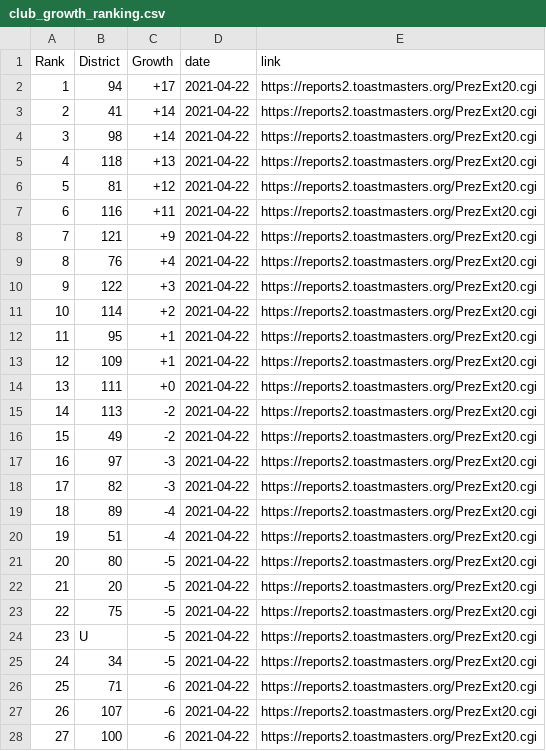
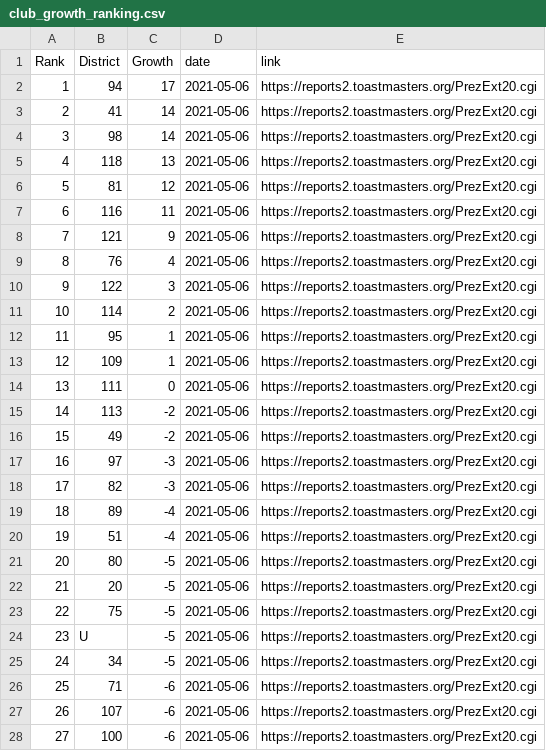
Before and after one commit to District98/raw-data, a CSV file: from-TMI/club_growth_ranking.csv, drawn as a sheet; only a part is shown; the diff covers the shown part only.

```diff
--- a/from-TMI/club_growth_ranking.csv
+++ b/from-TMI/club_growth_ranking.csv
@@ -1,28 +1,28 @@
 Rank,District,Growth,date,link
-1,94,+17,2021-04-22,https://reports2.toastmasters.org/PrezExt20.cgi
-2,41,+14,2021-04-22,https://reports2.toastmasters.org/PrezExt20.cgi
-3,98,+14,2021-04-22,https://reports2.toastmasters.org/PrezExt20.cgi
-4,118,+13,2021-04-22,https://reports2.toastmasters.org/PrezExt20.cgi
-5,81,+12,2021-04-22,https://reports2.toastmasters.org/PrezExt20.cgi
-6,116,+11,2021-04-22,https://reports2.toastmasters.org/PrezExt20.cgi
-7,121,+9,2021-04-22,https://reports2.toastmasters.org/PrezExt20.cgi
-8,76,+4,2021-04-22,https://reports2.toastmasters.org/PrezExt20.cgi
-9,122,+3,2021-04-22,https://reports2.toastmasters.org/PrezExt20.cgi
-10,114,+2,2021-04-22,https://reports2.toastmasters.org/PrezExt20.cgi
-11,95,+1,2021-04-22,https://reports2.toastmasters.org/PrezExt20.cgi
-12,109,+1,2021-04-22,https://reports2.toastmasters.org/PrezExt20.cgi
-13,111,+0,2021-04-22,https://reports2.toastmasters.org/PrezExt20.cgi
-14,113,-2,2021-04-22,https://reports2.toastmasters.org/PrezExt20.cgi
-15,49,-2,2021-04-22,https://reports2.toastmasters.org/PrezExt20.cgi
-16,97,-3,2021-04-22,https://reports2.toastmasters.org/PrezExt20.cgi
-17,82,-3,2021-04-22,https://reports2.toastmasters.org/PrezExt20.cgi
-18,89,-4,2021-04-22,https://reports2.toastmasters.org/PrezExt20.cgi
-19,51,-4,2021-04-22,https://reports2.toastmasters.org/PrezExt20.cgi
-20,80,-5,2021-04-22,https://reports2.toastmasters.org/PrezExt20.cgi
-21,20,-5,2021-04-22,https://reports2.toastmasters.org/PrezExt20.cgi
-22,75,-5,2021-04-22,https://reports2.toastmasters.org/PrezExt20.cgi
-23,U,-5,2021-04-22,https://reports2.toastmasters.org/PrezExt20.cgi
-24,34,-5,2021-04-22,https://reports2.toastmasters.org/PrezExt20.cgi
-25,71,-6,2021-04-22,https://reports2.toastmasters.org/PrezExt20.cgi
-26,107,-6,2021-04-22,https://reports2.toastmasters.org/PrezExt20.cgi
-27,100,-6,2021-04-22,https://reports2.toastmasters.org/PrezExt20.cgi
+1,94,17,2021-05-06,https://reports2.toastmasters.org/PrezExt20.cgi
+2,41,14,2021-05-06,https://reports2.toastmasters.org/PrezExt20.cgi
+3,98,14,2021-05-06,https://reports2.toastmasters.org/PrezExt20.cgi
+4,118,13,2021-05-06,https://reports2.toastmasters.org/PrezExt20.cgi
+5,81,12,2021-05-06,https://reports2.toastmasters.org/PrezExt20.cgi
+6,116,11,2021-05-06,https://reports2.toastmasters.org/PrezExt20.cgi
+7,121,9,2021-05-06,https://reports2.toastmasters.org/PrezExt20.cgi
+8,76,4,2021-05-06,https://reports2.toastmasters.org/PrezExt20.cgi
+9,122,3,2021-05-06,https://reports2.toastmasters.org/PrezExt20.cgi
+10,114,2,2021-05-06,https://reports2.toastmasters.org/PrezExt20.cgi
+11,95,1,2021-05-06,https://reports2.toastmasters.org/PrezExt20.cgi
+12,109,1,2021-05-06,https://reports2.toastmasters.org/PrezExt20.cgi
+13,111,0,2021-05-06,https://reports2.toastmasters.org/PrezExt20.cgi
+14,113,-2,2021-05-06,https://reports2.toastmasters.org/PrezExt20.cgi
+15,49,-2,2021-05-06,https://reports2.toastmasters.org/PrezExt20.cgi
+16,97,-3,2021-05-06,https://reports2.toastmasters.org/PrezExt20.cgi
+17,82,-3,2021-05-06,https://reports2.toastmasters.org/PrezExt20.cgi
+18,89,-4,2021-05-06,https://reports2.toastmasters.org/PrezExt20.cgi
+19,51,-4,2021-05-06,https://reports2.toastmasters.org/PrezExt20.cgi
+20,80,-5,2021-05-06,https://reports2.toastmasters.org/PrezExt20.cgi
+21,20,-5,2021-05-06,https://reports2.toastmasters.org/PrezExt20.cgi
+22,75,-5,2021-05-06,https://reports2.toastmasters.org/PrezExt20.cgi
+23,U,-5,2021-05-06,https://reports2.toastmasters.org/PrezExt20.cgi
+24,34,-5,2021-05-06,https://reports2.toastmasters.org/PrezExt20.cgi
+25,71,-6,2021-05-06,https://reports2.toastmasters.org/PrezExt20.cgi
+26,107,-6,2021-05-06,https://reports2.toastmasters.org/PrezExt20.cgi
+27,100,-6,2021-05-06,https://reports2.toastmasters.org/PrezExt20.cgi
```
Also changed, not shown: 97 edited cells elsewhere in this file, from-TMI/Club_Performance.csv, from-TMI/Distinguished_Area_goals.csv, 10 other files.
